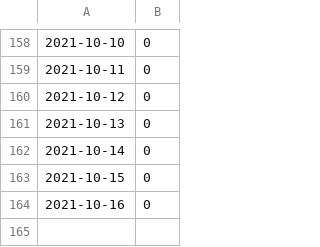
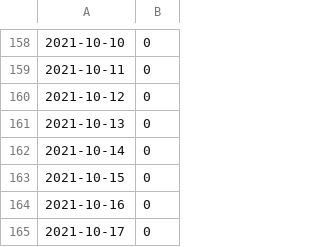
Before and after one commit to zivankaraman/scrape-automation, a CSV file: data/xml_url_count.csv, drawn as a sheet; only a part is shown, gaps mark what is left out.

```diff
--- a/data/xml_url_count.csv
+++ b/data/xml_url_count.csv
@@ -164 +164,2 @@
 2021-10-16,0
+2021-10-17,0
```
